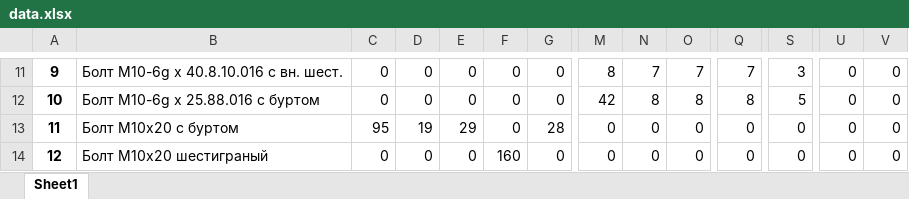
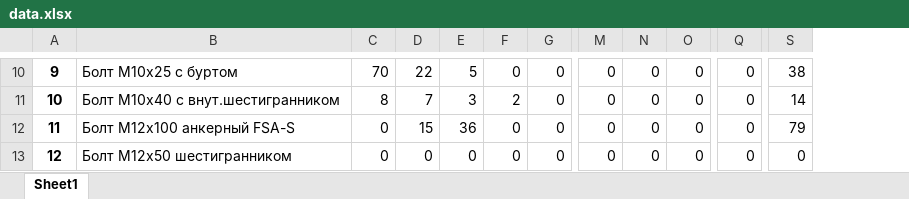
Before and after one commit to MakVit1988/Material_consumption, an Excel workbook: data.xlsx, sheet Sheet1, drawn as a sheet; only a part is shown, gaps mark what is left out; values as stored, in another font and other column widths than the file's, no borders; removed rows and columns are numbered as before the commit, all else as after; the diff covers the shown part only; the diff names each change by its address in the sheet, - before the commit and + after, or states it on an @@ line.

```diff
--- a/data.xlsx (sheet Sheet1)
+++ b/data.xlsx (sheet Sheet1)
-column U, rows 11-14: all 0
-column V, rows 11-14: all 0
-B10: Болт M10-6g x 40.8.10.016 c вн. шест.
+B10: Болт М10х25 с буртом
-C10: 0
+C10: 70
-D10: 0
+D10: 22
-E10: 0
+E10: 5
-M10: 8
+M10: 0
-N10: 7
+N10: 0
-O10: 7
+O10: 0
-Q10: 7
+Q10: 0
-S10: 3
+S10: 38
-B11: Болт М10-6g x 25.88.016 с буртом
+B11: Болт М10х40 с внут.шестигранником
-C11: 0
+C11: 8
-D11: 0
+D11: 7
-E11: 0
+E11: 3
-F11: 0
+F11: 2
-M11: 42
+M11: 0
-N11: 8
+N11: 0
-O11: 8
+O11: 0
-Q11: 8
+Q11: 0
-S11: 5
+S11: 14
-B12: Болт М10х20 с буртом
+B12: Болт М12х100 анкерный FSA-S
-C12: 95
+C12: 0
-D12: 19
+D12: 15
-E12: 29
+E12: 36
-G12: 28
+G12: 0
-S12: 0
+S12: 79
-B13: Болт М10х20 шестиграный
+B13: Болт М12х50 шестигранником
-F13: 160
+F13: 0
```
Also changed, not shown: 2 added rows, 2 removed rows and 1000 edited cells elsewhere in this sheet, 13 other files.
